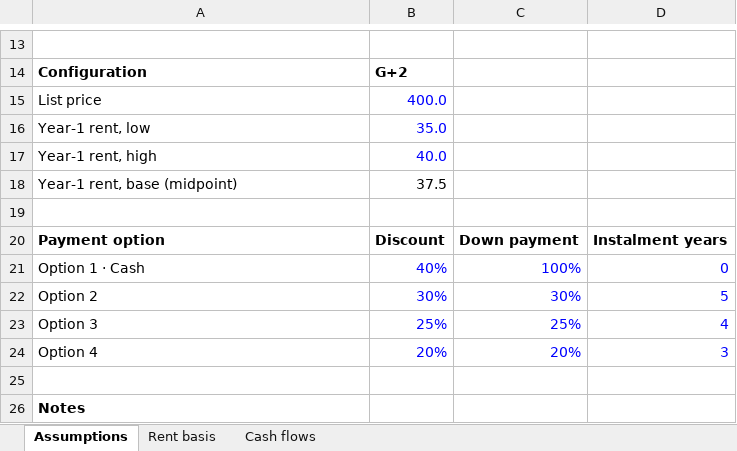
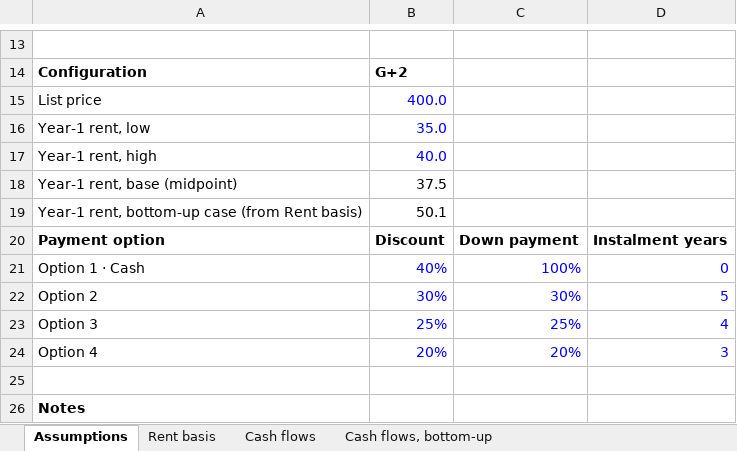
Before and after one commit to abdelnabiii/nurv_sales_kit, an Excel workbook: output/study/Shorouk_Mall_G+2_Financial_Model.xlsx, sheet Assumptions, drawn as a sheet; only a part is shown, gaps mark what is left out; values as stored, in another font and other column widths than the file's, no borders; the diff names each change by its address in the sheet, - before the commit and + after, or states it on an @@ line.

```diff
--- a/output/study/Shorouk_Mall_G+2_Financial_Model.xlsx (sheet Assumptions)
+++ b/output/study/Shorouk_Mall_G+2_Financial_Model.xlsx (sheet Assumptions)
+sheet tab: Cash flows, bottom-up
-row 19: (empty)
+row 19: Year-1 rent, bottom-up case (from Rent basis) | 50.1
```
Also changed, not shown: sheet Cash flows, output/study/Shorouk_Mall_G+3_Financial_Model.xlsx, 26 other files.
